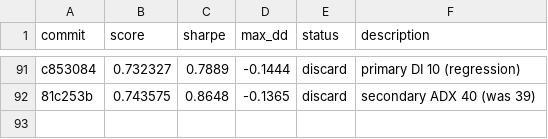
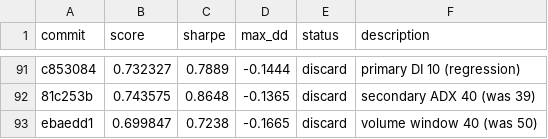
Before and after one commit to auditmos/autoquant, a TSV file: results.tsv, drawn as a sheet; only a part is shown, gaps mark what is left out; the diff names each change by its address in the sheet, - before the commit and + after, or states it on an @@ line.

```diff
--- a/results.tsv
+++ b/results.tsv
+row 93: ebaedd1 | 0.699847 | 0.7238 | -0.1665 | discard | volume window 40 (was 50)
```
Also changed, not shown: 1 other file.
